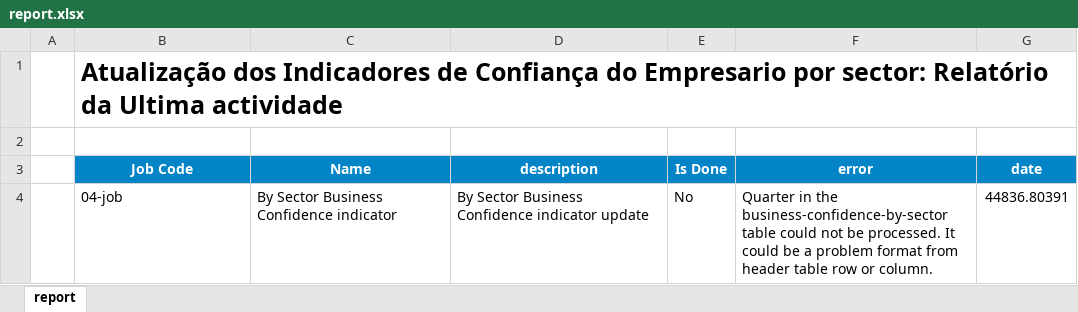
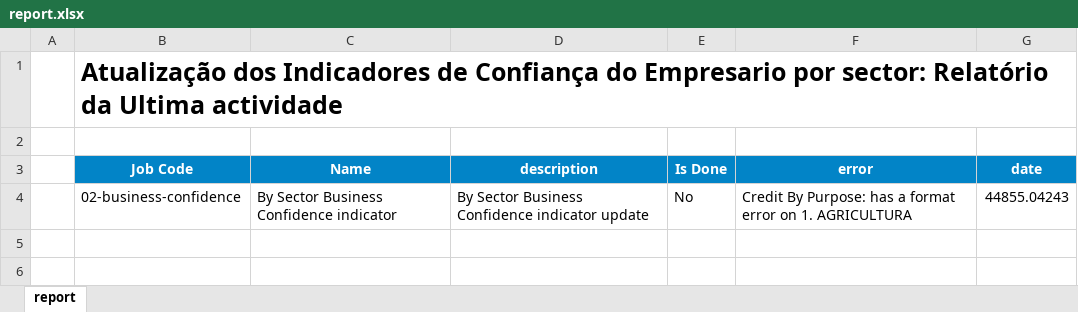
Before and after one commit to cym3/economist-update, an Excel workbook: src/creditByPurpose/assets/report.xlsx, sheet report, drawn as a sheet; values as stored, in another font and other column widths than the file's, no borders; conditional formats not drawn; the diff names each change by its address in the sheet, - before the commit and + after, or states it on an @@ line.

```diff
--- a/src/creditByPurpose/assets/report.xlsx (sheet report)
+++ b/src/creditByPurpose/assets/report.xlsx (sheet report)
-B4 (Job Code): 04-job
+B4 (Job Code): 02-business-confidence
-F4 (error): Quarter in the business-confidence-by-sector table could not be processed. It could be a problem format from header table row or column.
+F4 (error): Credit By Purpose: has a format error on 1. AGRICULTURA
-G4 (date): 44836.80391
+G4 (date): 44855.04243
```
Also changed, not shown: src/businessConfidenceBySector/assets/report.xlsx, src/creditByPurpose/assets/credit-by-purpose.xlsx, 29 other files.
